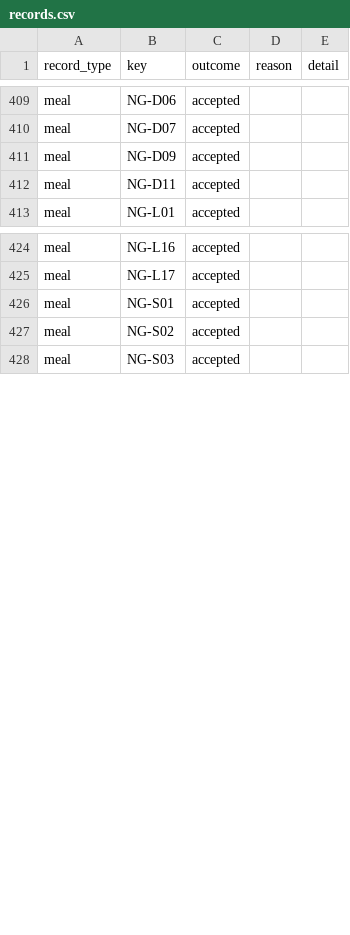
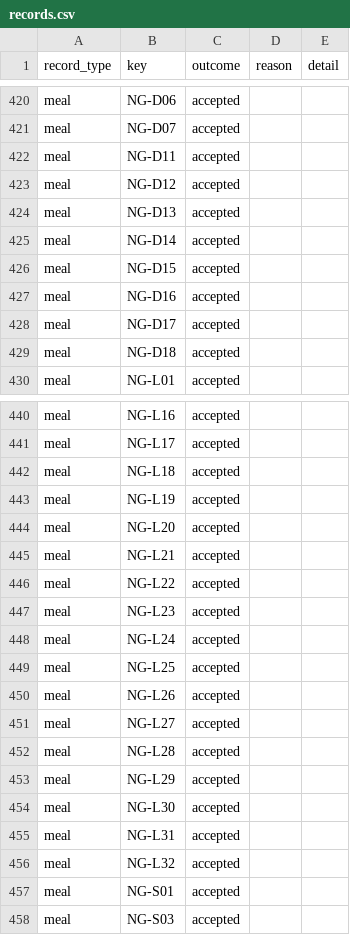
Before and after one commit to hashemteeka-UZ/NutriGuideAI, a CSV file: backend/data/catalog/reports/records.csv, drawn as a sheet; only a part is shown, gaps mark what is left out; removed rows and columns are numbered as before the commit, all else as after; the diff covers the shown part only; the diff names each change by its address in the sheet, - before the commit and + after, or states it on an @@ line.

Commit message:
data: catalog batch 02 (38 recipes), team review of batch 01, freeze catalog_v2 (#161-#164)

```diff
--- a/backend/data/catalog/reports/records.csv
+++ b/backend/data/catalog/reports/records.csv
-row 411: meal | NG-D09 | accepted
+row 423: meal | NG-D12 | accepted
+row 424: meal | NG-D13 | accepted
+row 425: meal | NG-D14 | accepted
+row 426: meal | NG-D15 | accepted
+row 427: meal | NG-D16 | accepted
+row 428: meal | NG-D17 | accepted
+row 429: meal | NG-D18 | accepted
+row 442: meal | NG-L18 | accepted
+row 443: meal | NG-L19 | accepted
+row 444: meal | NG-L20 | accepted
+row 445: meal | NG-L21 | accepted
+row 446: meal | NG-L22 | accepted
+row 447: meal | NG-L23 | accepted
+row 448: meal | NG-L24 | accepted
+row 449: meal | NG-L25 | accepted
+row 450: meal | NG-L26 | accepted
+row 451: meal | NG-L27 | accepted
+row 452: meal | NG-L28 | accepted
+row 453: meal | NG-L29 | accepted
+row 454: meal | NG-L30 | accepted
+row 455: meal | NG-L31 | accepted
+row 456: meal | NG-L32 | accepted
-row 427: meal | NG-S02 | accepted
```
Also changed, not shown: 16 added rows and 1 removed row elsewhere in this file, 11 other files.
